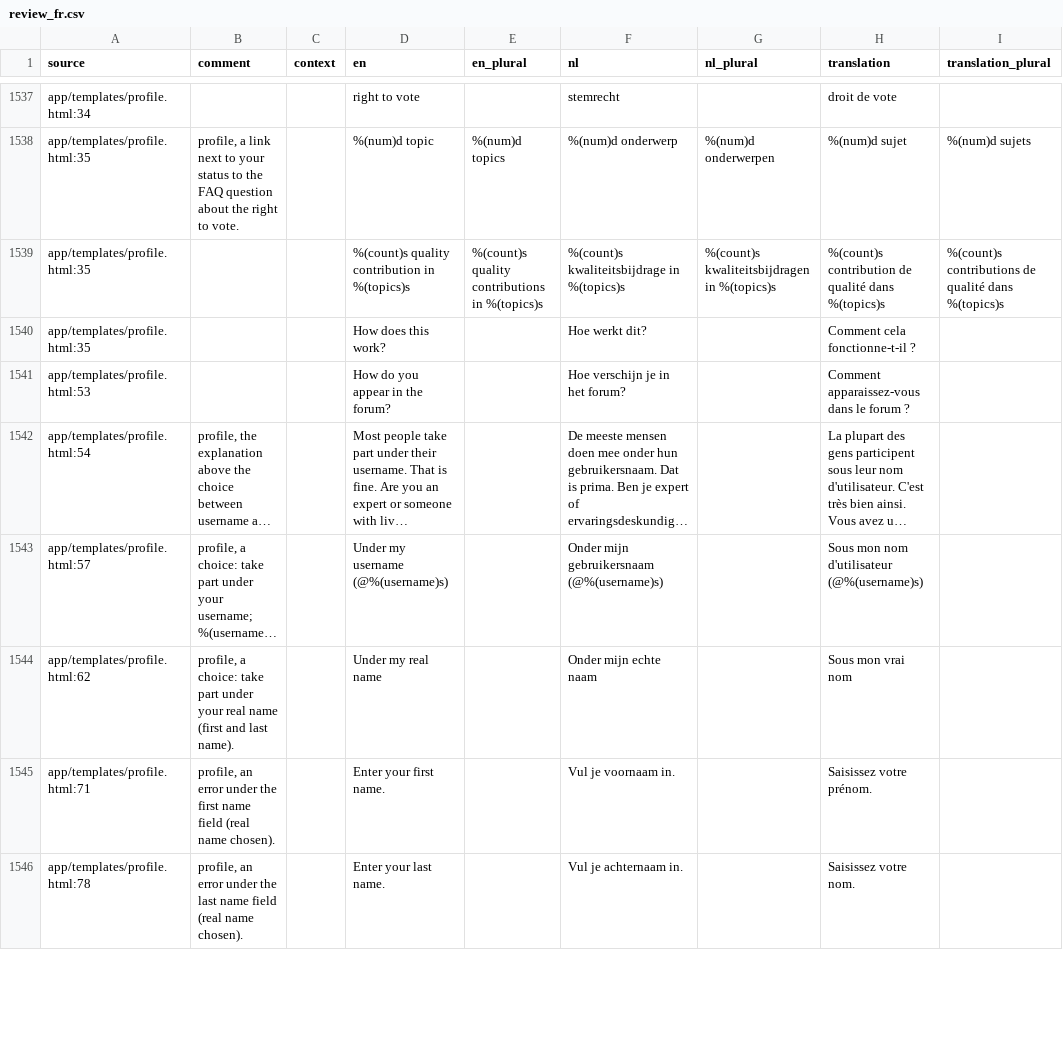
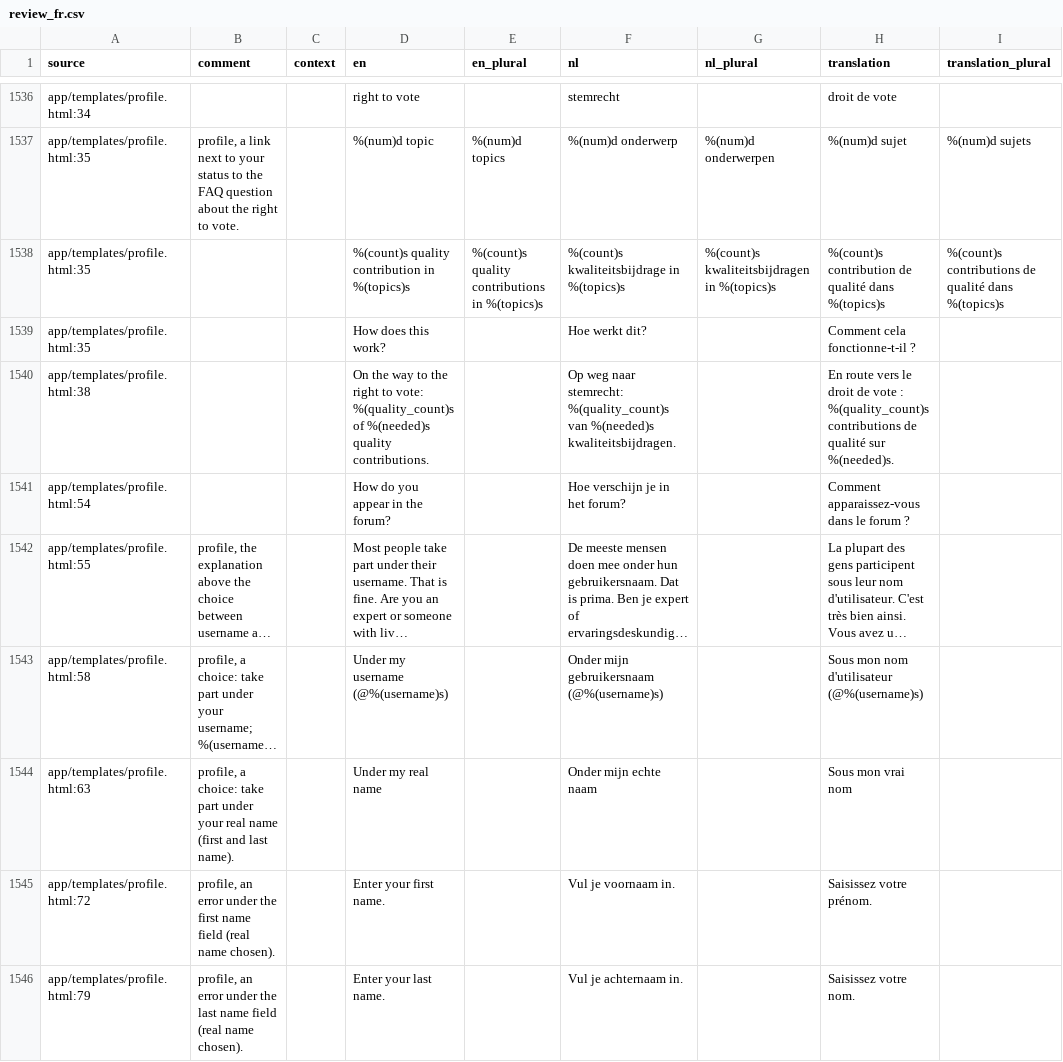
Before and after one commit to GerhardTop/global-union-forum, a CSV file: flask_registration/docs/i18n/review_fr.csv, drawn as a sheet; only a part is shown, gaps mark what is left out; long unchanged cells end in …; the diff covers the shown part only; the diff names each change by its address in the sheet, - before the commit and + after, or states it on an @@ line.

```diff
--- a/flask_registration/docs/i18n/review_fr.csv
+++ b/flask_registration/docs/i18n/review_fr.csv
+row 1540: app/templates/profile.html:38 |  |  | On the way to the right to vote: %(quality_count)s of %(needed)s quality contributions. |  | Op weg naar stemrecht: %(quality_count)s van %(needed)s kwaliteitsbijdragen. |  | En route vers le droit de vote : %(quality_count)s contributions de qualité sur %(needed)s.
-A1541 (source): app/templates/profile.html:53
+A1541 (source): app/templates/profile.html:54
-A1542 (source): app/templates/profile.html:54
+A1542 (source): app/templates/profile.html:55
-A1543 (source): app/templates/profile.html:57
+A1543 (source): app/templates/profile.html:58
-A1544 (source): app/templates/profile.html:62
+A1544 (source): app/templates/profile.html:63
-A1545 (source): app/templates/profile.html:71
+A1545 (source): app/templates/profile.html:72
-A1546 (source): app/templates/profile.html:78
+A1546 (source): app/templates/profile.html:79
```
Also changed, not shown: 1 removed row and 57 edited cells elsewhere in this file, flask_registration/docs/i18n/review_de.csv, flask_registration/docs/i18n/review_es.csv, 16 other files.
